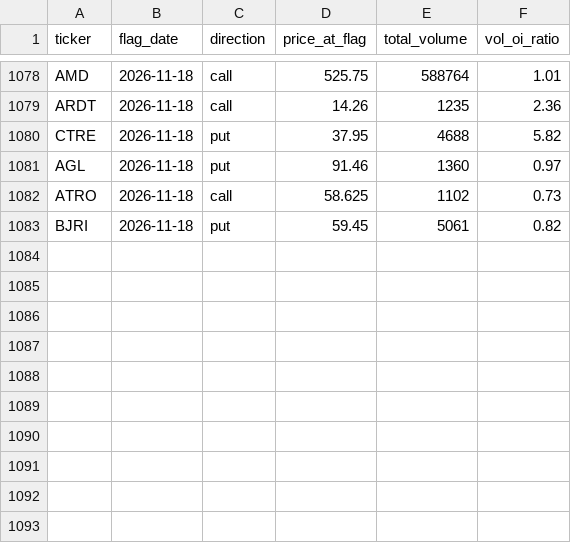
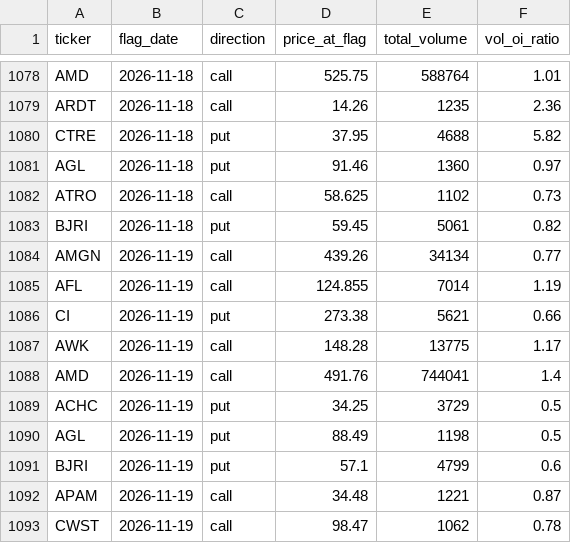
Before and after one commit to jarkjung-cmd/options-scanner, a CSV file: scanner/flags_log.csv, drawn as a sheet; only a part is shown, gaps mark what is left out.

```diff
--- a/scanner/flags_log.csv
+++ b/scanner/flags_log.csv
@@ -1083 +1083,11 @@ ATRO,2026-11-18,call,58.625,1102,0.73
 BJRI,2026-11-18,put,59.45,5061,0.82
+AMGN,2026-11-19,call,439.26,34134,0.77
+AFL,2026-11-19,call,124.855,7014,1.19
+CI,2026-11-19,put,273.38,5621,0.66
+AWK,2026-11-19,call,148.28,13775,1.17
+AMD,2026-11-19,call,491.76,744041,1.4
+ACHC,2026-11-19,put,34.25,3729,0.5
+AGL,2026-11-19,put,88.49,1198,0.5
+BJRI,2026-11-19,put,57.1,4799,0.6
+APAM,2026-11-19,call,34.48,1221,0.87
+CWST,2026-11-19,call,98.47,1062,0.78
```
Also changed, not shown: scanner/unusual_options_today.csv, 2 other files.
